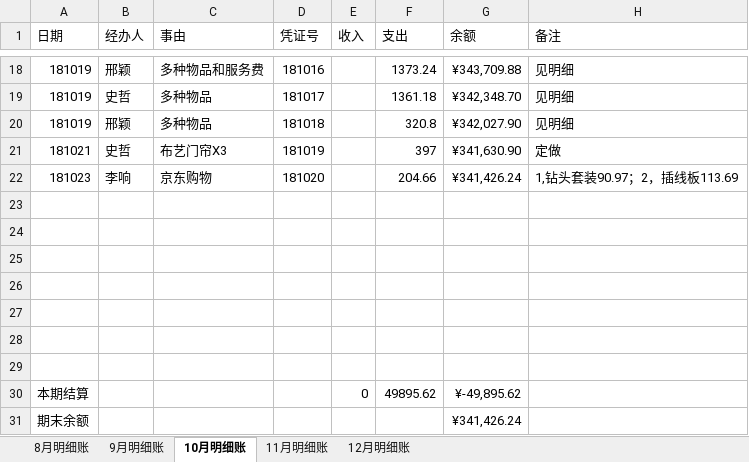
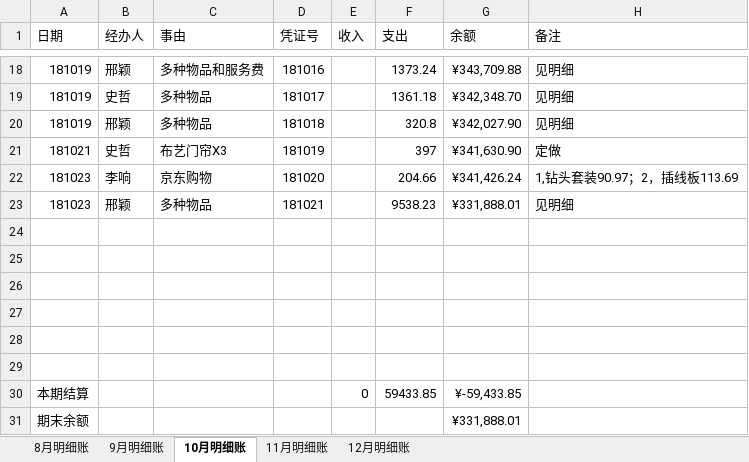
Before and after one commit to laa6202/work_doc, an Excel workbook: 21D项目/03财务资料/01账本/推理馆明细账2018.xlsx, sheet 10月明细账, drawn as a sheet; only a part is shown, gaps mark what is left out; values as stored, in another font and other column widths than the file's, no borders; removed rows and columns are numbered as before the commit, all else as after; the diff names each change by its address in the sheet, - before the commit and + after, or states it on an @@ line.

```diff
--- a/21D项目/03财务资料/01账本/推理馆明细账2018.xlsx (sheet 10月明细账)
+++ b/21D项目/03财务资料/01账本/推理馆明细账2018.xlsx (sheet 10月明细账)
+row 23: 181023 | 邢颖 | 多种物品 | 181021 |  | 9538.23 | ¥331,888.01 | 见明细
-row 29: (empty)
-F30 (支出): 49895.62
+F30 (支出): 59433.85
-G30 (余额): ¥-49,895.62
+G30 (余额): ¥-59,433.85
-G31 (余额): ¥341,426.24
+G31 (余额): ¥331,888.01
```
Also changed, not shown: 19 other files.
